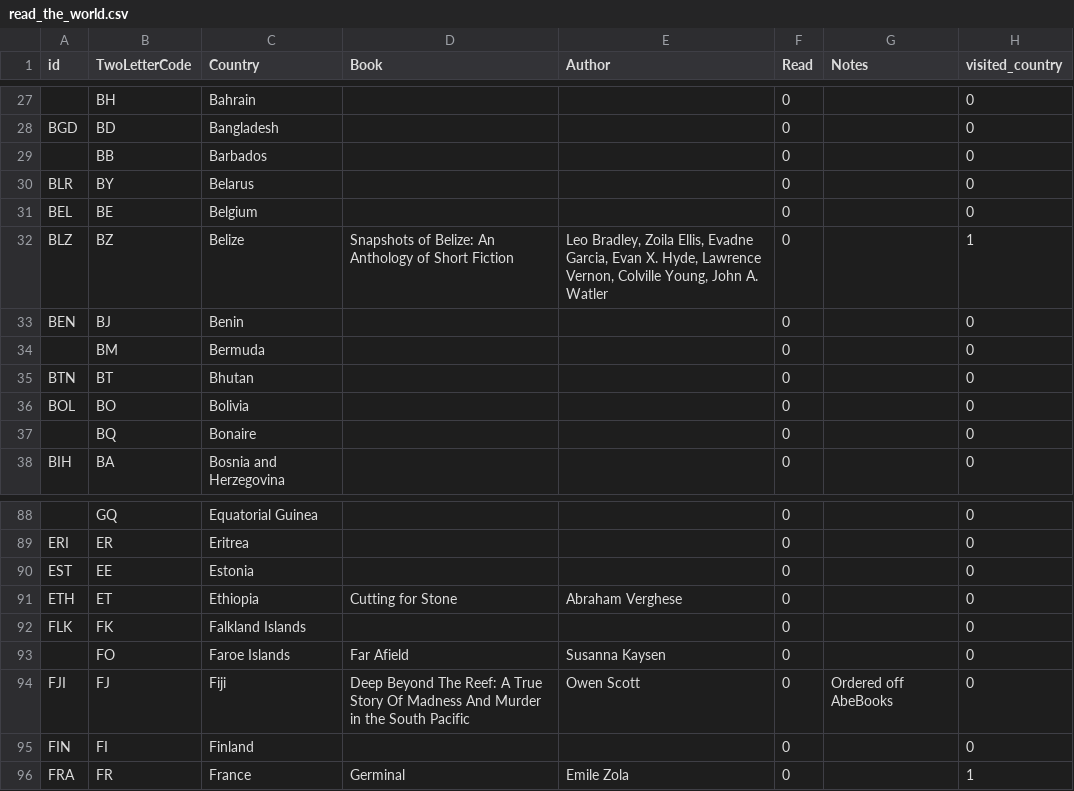
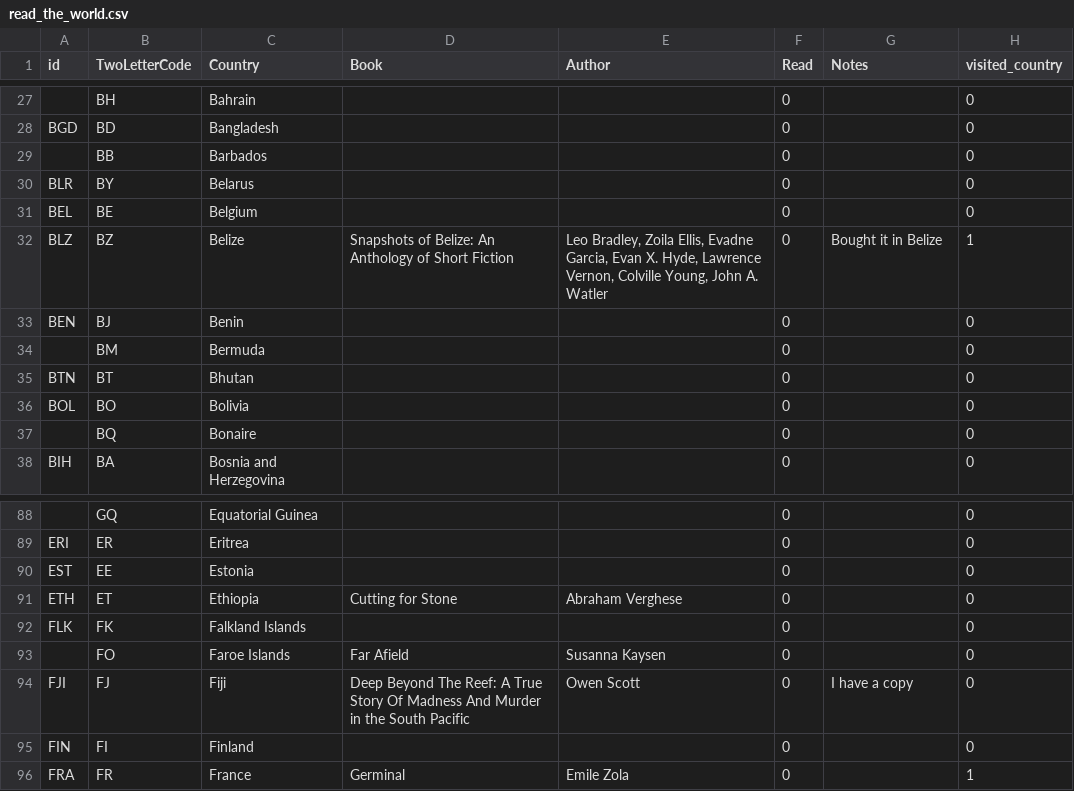
Before and after one commit to paulkaefer/read-the-world, a CSV file: data/read_the_world.csv, drawn as a sheet; only a part is shown, gaps mark what is left out.

Commit message:
update two notes

```diff
--- a/data/read_the_world.csv
+++ b/data/read_the_world.csv
@@ -31,3 +31,3 @@ BLR,BY,Belarus,,,0,,0
 BEL,BE,Belgium,,,0,,0
-BLZ,BZ,Belize,Snapshots of Belize: An Anthology of Short Fiction,"Leo Bradley, Zoila Ellis, Evadne Garcia, Evan X. Hyde, Lawrence Vernon, Colville Young, John A. Watler",0,,1
+BLZ,BZ,Belize,Snapshots of Belize: An Anthology of Short Fiction,"Leo Bradley, Zoila Ellis, Evadne Garcia, Evan X. Hyde, Lawrence Vernon, Colville Young, John A. Watler",0,Bought it in Belize,1
 BEN,BJ,Benin,,,0,,0
@@ -93,3 +93,3 @@ FLK,FK,Falkland Islands,,,0,,0
 ,FO,Faroe Islands,Far Afield,Susanna Kaysen,0,,0
-FJI,FJ,Fiji,Deep Beyond The Reef: A True Story Of Madness And Murder in the South Pacific,Owen Scott,0,Ordered off AbeBooks,0
+FJI,FJ,Fiji,Deep Beyond The Reef: A True Story Of Madness And Murder in the South Pacific,Owen Scott,0,I have a copy,0
 FIN,FI,Finland,,,0,,0
```
